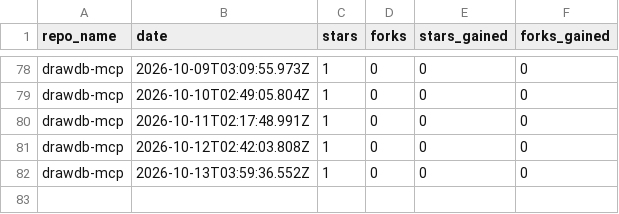
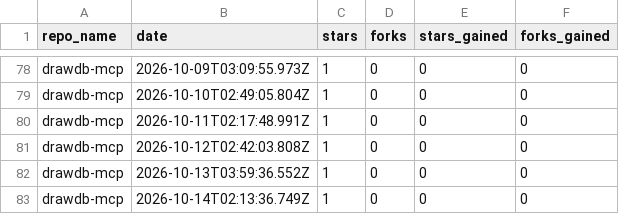
Before and after one commit to drawdb-io/gh-analytics, a CSV file: reports/drawdb-mcp.csv, drawn as a sheet; only a part is shown, gaps mark what is left out; the diff names each change by its address in the sheet, - before the commit and + after, or states it on an @@ line.

```diff
--- a/reports/drawdb-mcp.csv
+++ b/reports/drawdb-mcp.csv
+row 83: drawdb-mcp | 2026-10-14T02:13:36.749Z | 1 | 0 | 0 | 0
```
Also changed, not shown: reports/.github.csv, reports/docs.csv, 27 other files.
